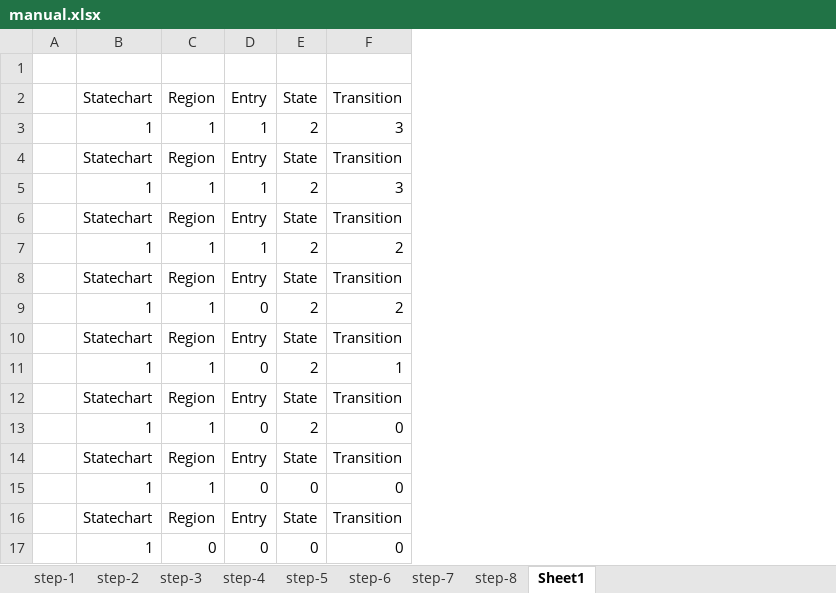
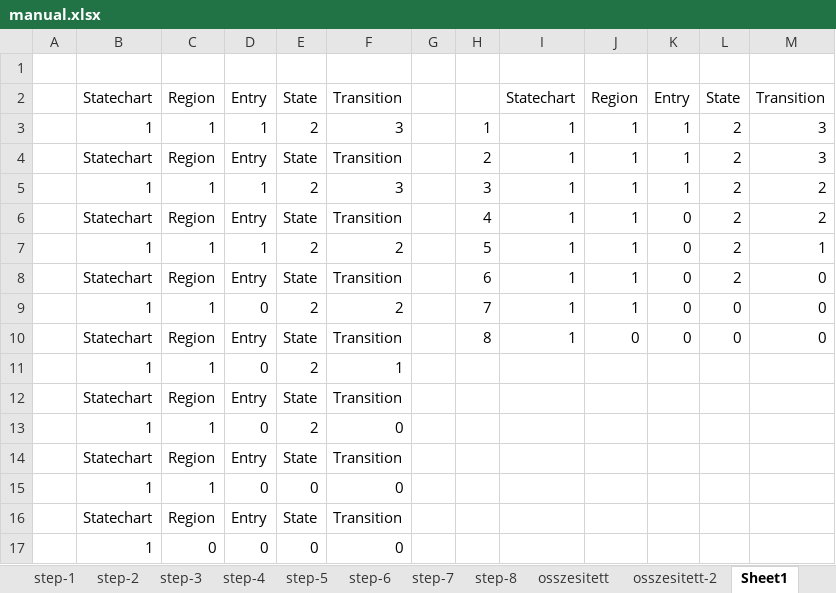
Before and after one commit to LilianaBohus/Structural-Analysis-of-Partial-Models-using-Graph-Metrics, an Excel workbook: excels/manual.xlsx, sheet Sheet1, drawn as a sheet; values as stored, in another font and other column widths than the file's, no borders; the diff names each change by its address in the sheet, - before the commit and + after, or states it on an @@ line.

```diff
--- a/excels/manual.xlsx (sheet Sheet1)
+++ b/excels/manual.xlsx (sheet Sheet1)
+sheet tab: osszesitett
+sheet tab: osszesitett-2
+column G, empty
+column H, rows 3-10: 1 | 2 | 3 | 4 | 5 | 6 | 7 | 8
+column I, rows 2-10: Statechart | 1 | 1 | 1 | 1 | 1 | 1 | 1 | 1
+column J, rows 2-10: Region | 1 | 1 | 1 | 1 | 1 | 1 | 1 | 0
+column K, rows 2-10: Entry | 1 | 1 | 1 | 0 | 0 | 0 | 0 | 0
+column L, rows 2-10: State | 2 | 2 | 2 | 2 | 2 | 2 | 0 | 0
+column M, rows 2-10: Transition | 3 | 3 | 2 | 2 | 1 | 0 | 0 | 0
```
Also changed, not shown: charts or pictures, 10 other files.
